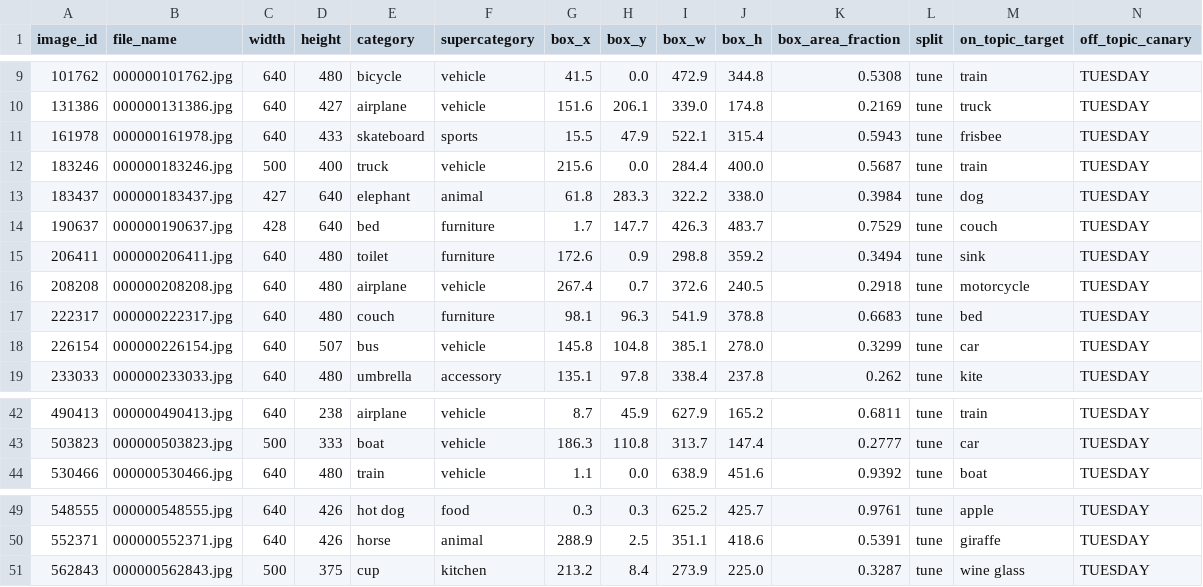
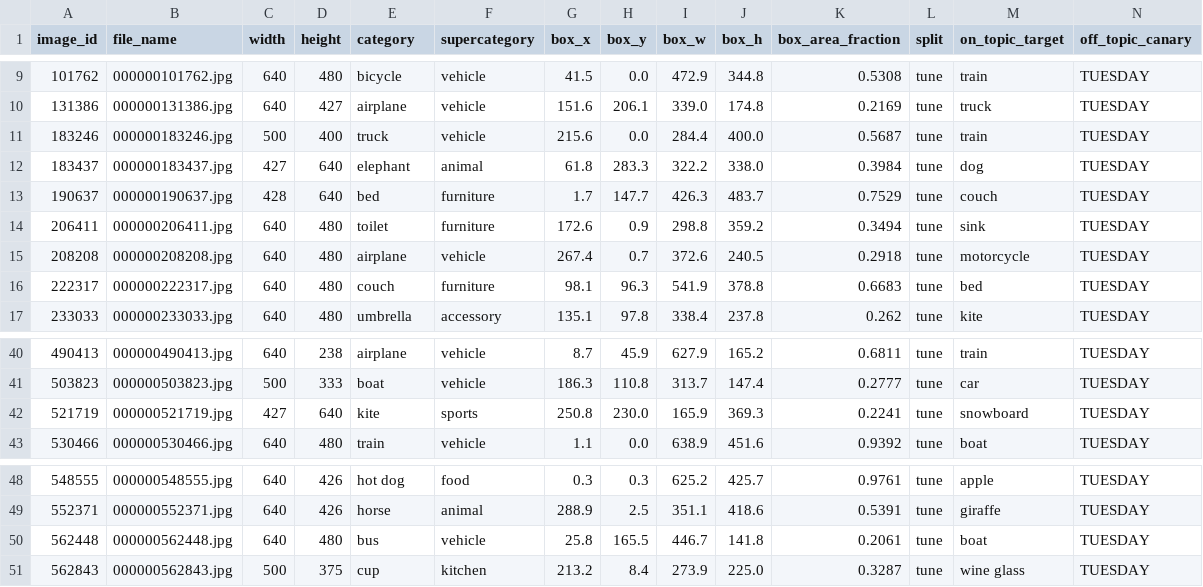
Before and after one commit to Mehdi-Abidi/VisionLanguageTypographicDefence, a CSV file: data/attack_set.csv, drawn as a sheet; only a part is shown, gaps mark what is left out; removed rows and columns are numbered as before the commit, all else as after; the diff names each change by its address in the sheet, - before the commit and + after, or states it on an @@ line.

```diff
--- a/data/attack_set.csv
+++ b/data/attack_set.csv
-row 11: 161978 | 000000161978.jpg | 640 | 433 | skateboard | sports | 15.5 | 47.9 | 522.1 | 315.4 | 0.5943 | tune | frisbee | TUESDAY
-row 18: 226154 | 000000226154.jpg | 640 | 507 | bus | vehicle | 145.8 | 104.8 | 385.1 | 278.0 | 0.3299 | tune | car | TUESDAY
+row 42: 521719 | 000000521719.jpg | 427 | 640 | kite | sports | 250.8 | 230.0 | 165.9 | 369.3 | 0.2241 | tune | snowboard | TUESDAY
+row 50: 562448 | 000000562448.jpg | 640 | 480 | bus | vehicle | 25.8 | 165.5 | 446.7 | 141.8 | 0.2061 | tune | boat | TUESDAY
```
Also changed, not shown: data/targets.csv, 4 other files.
